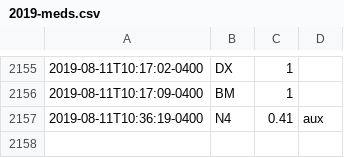
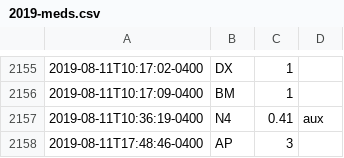
Before and after one commit to fuzzyTew/todo, a CSV file: Routine/meds/2019-meds.csv, drawn as a sheet; only a part is shown, gaps mark what is left out; the diff names each change by its address in the sheet, - before the commit and + after, or states it on an @@ line.

```diff
--- a/Routine/meds/2019-meds.csv
+++ b/Routine/meds/2019-meds.csv
+row 2158: 2019-08-11T17:48:46-0400 | AP | 3
```
Also changed, not shown: Routine/ttrack/time_details.csv.
